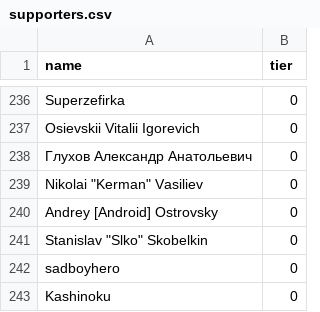
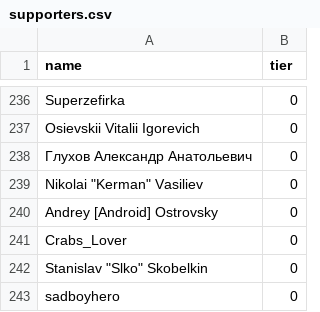
Before and after one commit to andrewpey/vtland, a CSV file: _data/supporters.csv, drawn as a sheet; only a part is shown, gaps mark what is left out; the shorter side is filled out with more unchanged rows.

Commit message:
upd

```diff
--- a/_data/supporters.csv
+++ b/_data/supporters.csv
@@ -240,2 +240,3 @@ Osievskii Vitalii Igorevich,0
 Andrey [Android] Ostrovsky,0
+Crabs_Lover,0
 "Stanislav ""Slko"" Skobelkin",0
```
